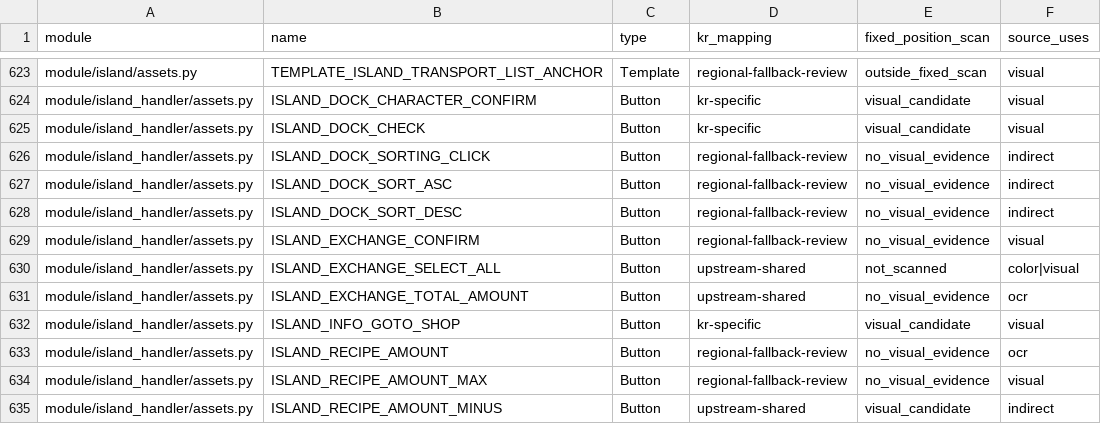
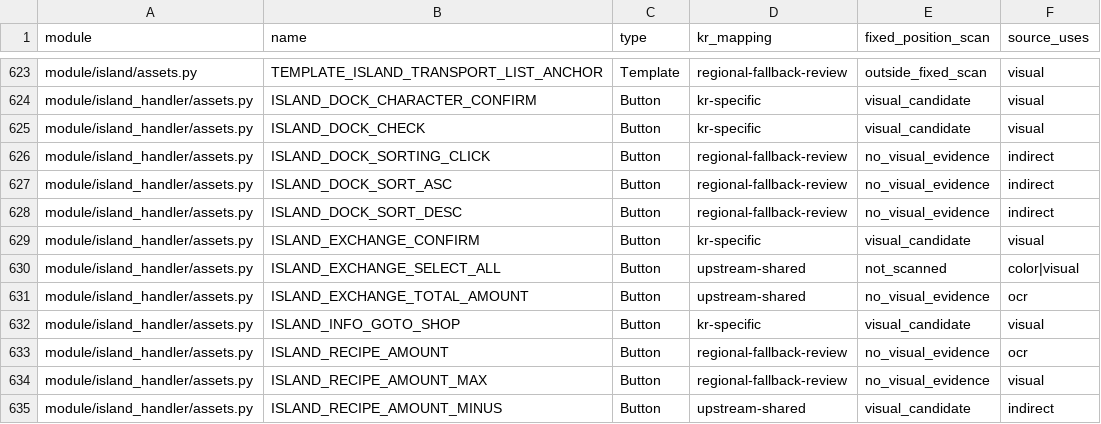
Before and after one commit to shin250277/AzurLaneAutoScript, a CSV file: doc/KR_INTEGRATED_ASSET_EVIDENCE.csv, drawn as a sheet; only a part is shown, gaps mark what is left out.

```diff
--- a/doc/KR_INTEGRATED_ASSET_EVIDENCE.csv
+++ b/doc/KR_INTEGRATED_ASSET_EVIDENCE.csv
@@ -628,3 +628,3 @@ module/island_handler/assets.py,ISLAND_DOCK_SORT_ASC,Button,regional-fallback-re
 module/island_handler/assets.py,ISLAND_DOCK_SORT_DESC,Button,regional-fallback-review,no_visual_evidence,indirect
-module/island_handler/assets.py,ISLAND_EXCHANGE_CONFIRM,Button,regional-fallback-review,no_visual_evidence,visual
+module/island_handler/assets.py,ISLAND_EXCHANGE_CONFIRM,Button,kr-specific,visual_candidate,visual
 module/island_handler/assets.py,ISLAND_EXCHANGE_SELECT_ALL,Button,upstream-shared,not_scanned,color|visual
```
Also changed, not shown: doc/KR_LIVE_CONTROL_EVIDENCE.csv, 6 other files.
